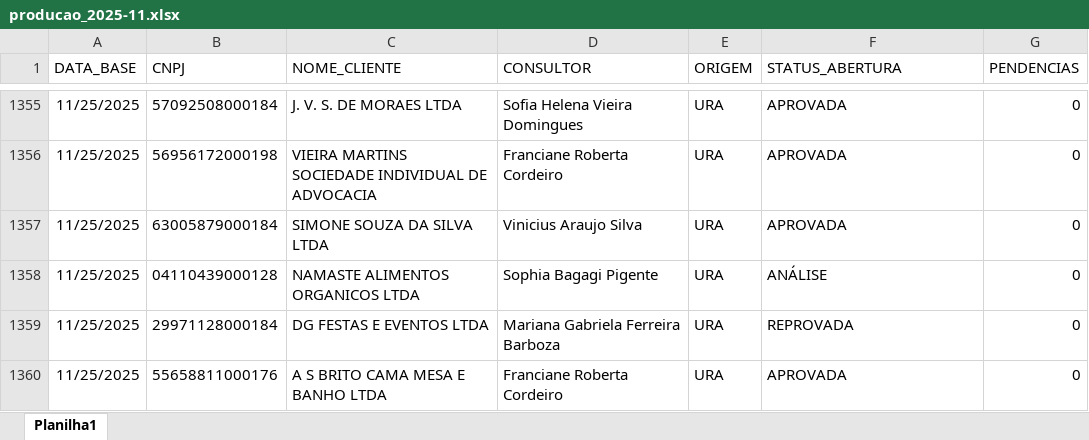
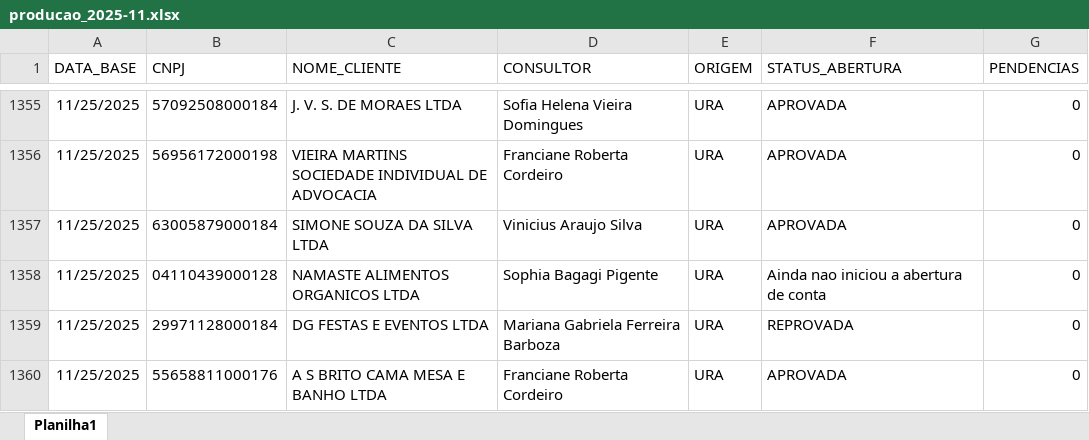
Before and after one commit to Augusto05/atlas, an Excel workbook: first-atlas/producao_2025-11.xlsx, sheet Planilha1, drawn as a sheet; only a part is shown, gaps mark what is left out; values as stored, in another font and other column widths than the file's, no borders; the diff covers the shown part only; the diff names each change by its address in the sheet, - before the commit and + after, or states it on an @@ line.

```diff
--- a/first-atlas/producao_2025-11.xlsx (sheet Planilha1)
+++ b/first-atlas/producao_2025-11.xlsx (sheet Planilha1)
-F1358 (STATUS_ABERTURA): ANÁLISE
+F1358 (STATUS_ABERTURA): Ainda nao iniciou a abertura de conta
```
Also changed, not shown: 10 added rows and 110 edited cells elsewhere in this sheet.
